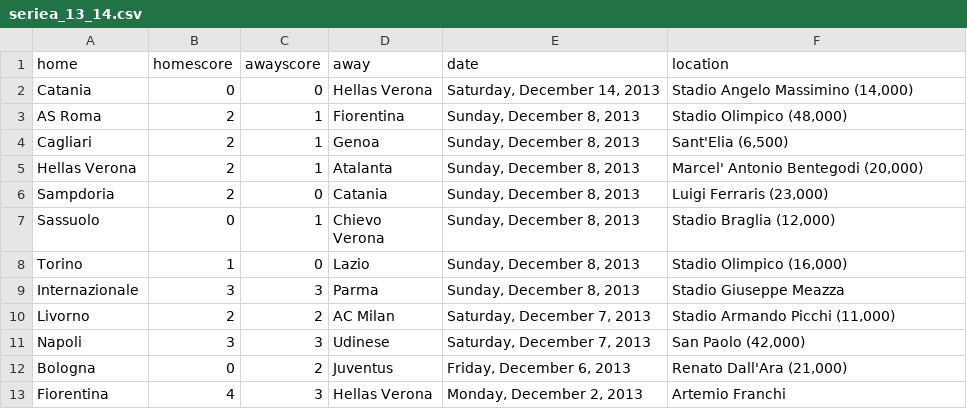
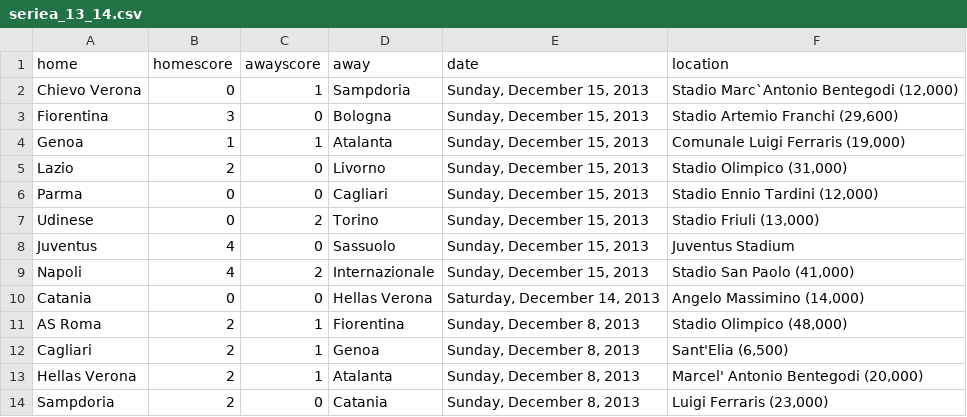
Before and after one commit to llimllib/soccerdata, a CSV file: data/seriea_13_14.csv, drawn as a sheet; only a part is shown; the shorter side is filled out with more unchanged rows.

Commit message:
periodic data update Mon Dec 16 00:10:20 UTC 2013

```diff
--- a/data/seriea_13_14.csv
+++ b/data/seriea_13_14.csv
@@ -1,3 +1,11 @@
 home,homescore,awayscore,away,date,location
-Catania,0,0,Hellas Verona,"Saturday, December 14, 2013","Stadio Angelo Massimino (14,000)"
+Chievo Verona,0,1,Sampdoria,"Sunday, December 15, 2013","Stadio Marc`Antonio Bentegodi (12,000)"
+Fiorentina,3,0,Bologna,"Sunday, December 15, 2013","Stadio Artemio Franchi (29,600)"
+Genoa,1,1,Atalanta,"Sunday, December 15, 2013","Comunale Luigi Ferraris (19,000)"
+Lazio,2,0,Livorno,"Sunday, December 15, 2013","Stadio Olimpico (31,000)"
+Parma,0,0,Cagliari,"Sunday, December 15, 2013","Stadio Ennio Tardini (12,000)"
+Udinese,0,2,Torino,"Sunday, December 15, 2013","Stadio Friuli (13,000)"
+Juventus,4,0,Sassuolo,"Sunday, December 15, 2013","Juventus Stadium "
+Napoli,4,2,Internazionale,"Sunday, December 15, 2013","Stadio San Paolo (41,000)"
+Catania,0,0,Hellas Verona,"Saturday, December 14, 2013","Angelo Massimino (14,000)"
 AS Roma,2,1,Fiorentina,"Sunday, December 8, 2013","Stadio Olimpico (48,000)"
```
Also changed, not shown: data/bpl_13_14.csv, data/bundesliga_13_14.csv, 3 other files.
